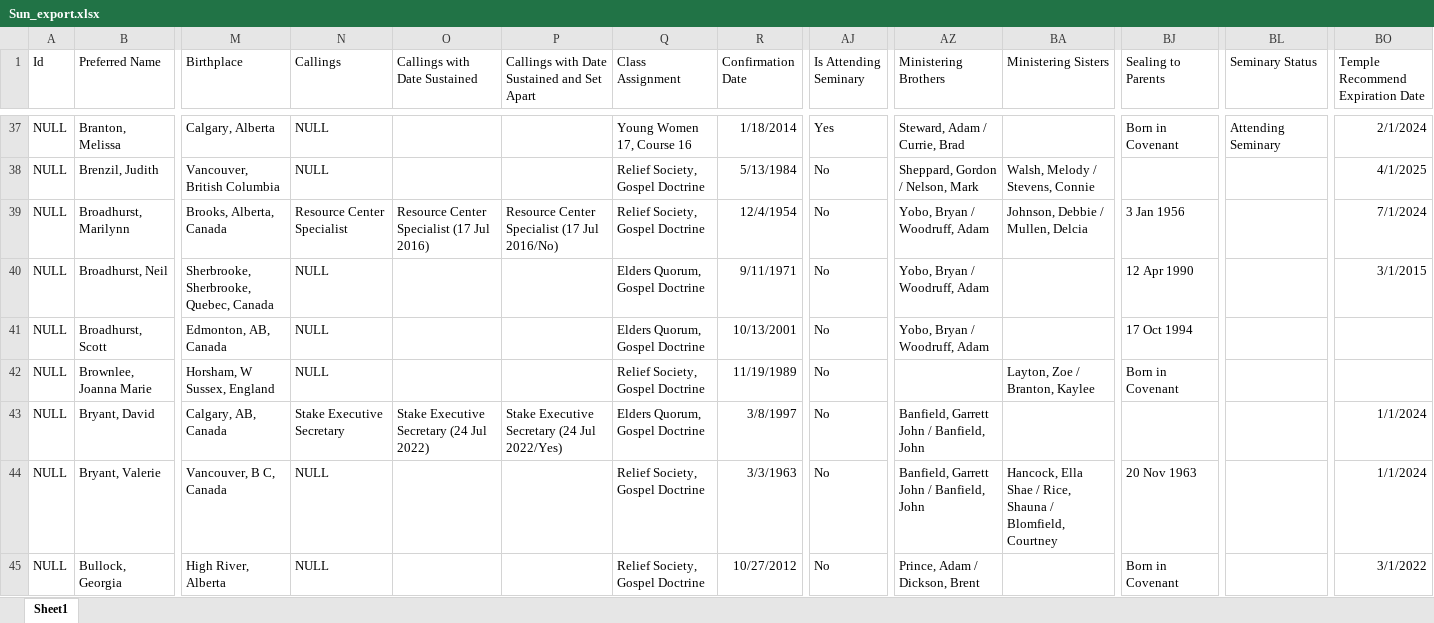
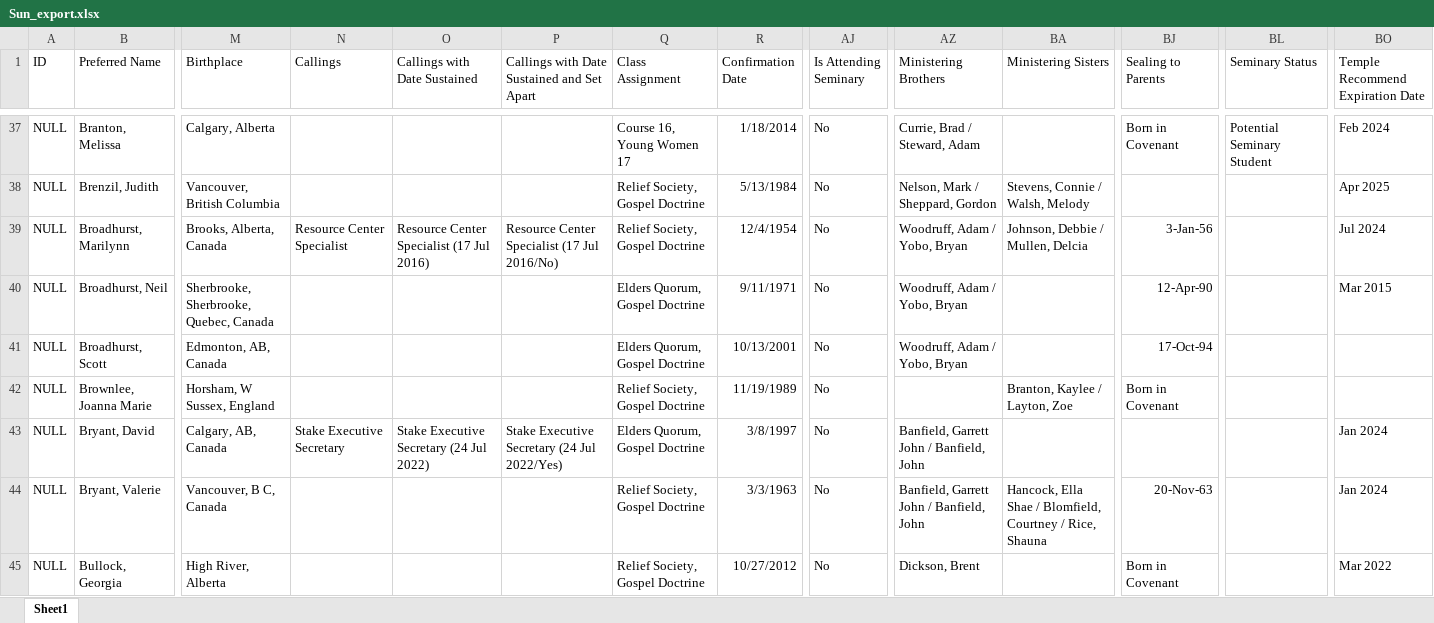
Before and after one commit to MP-Calgary/Python-education, an Excel workbook: SQL/Sun_export.xlsx, sheet Sheet1, drawn as a sheet; only a part is shown, gaps mark what is left out; values as stored, in another font and other column widths than the file's, no borders; the diff covers the shown part only; the diff names each change by its address in the sheet, - before the commit and + after, or states it on an @@ line.

```diff
--- a/SQL/Sun_export.xlsx (sheet Sheet1)
+++ b/SQL/Sun_export.xlsx (sheet Sheet1)
-A1: Id
+A1: ID
-N37:N38 (Callings): NULL
+N37:N38 (Callings): (empty)
-Q37 (Class Assignment): Young Women 17, Course 16
+Q37 (Class Assignment): Course 16, Young Women 17
-AJ37 (Is Attending Seminary): Yes
+AJ37 (Is Attending Seminary): No
-AZ37 (Ministering Brothers): Steward, Adam / Currie, Brad
+AZ37 (Ministering Brothers): Currie, Brad / Steward, Adam
-BL37 (Seminary Status): Attending Seminary
+BL37 (Seminary Status): Potential Seminary Student
-BO37 (Temple Recommend Expiration Date): 2/1/2024
+BO37 (Temple Recommend Expiration Date): Feb 2024
-AZ38 (Ministering Brothers): Sheppard, Gordon / Nelson, Mark
+AZ38 (Ministering Brothers): Nelson, Mark / Sheppard, Gordon
-BA38 (Ministering Sisters): Walsh, Melody / Stevens, Connie
+BA38 (Ministering Sisters): Stevens, Connie / Walsh, Melody
-BO38 (Temple Recommend Expiration Date): 4/1/2025
+BO38 (Temple Recommend Expiration Date): Apr 2025
-AZ39:AZ41 (Ministering Brothers): Yobo, Bryan / Woodruff, Adam
+AZ39:AZ41 (Ministering Brothers): Woodruff, Adam / Yobo, Bryan
-BJ39 (Sealing to Parents): 3 Jan 1956
+BJ39 (Sealing to Parents): 3-Jan-56
-BO39 (Temple Recommend Expiration Date): 7/1/2024
+BO39 (Temple Recommend Expiration Date): Jul 2024
-N40:N42 (Callings): NULL
+N40:N42 (Callings): (empty)
-BJ40 (Sealing to Parents): 12 Apr 1990
+BJ40 (Sealing to Parents): 12-Apr-90
-BO40 (Temple Recommend Expiration Date): 3/1/2015
+BO40 (Temple Recommend Expiration Date): Mar 2015
-BJ41 (Sealing to Parents): 17 Oct 1994
+BJ41 (Sealing to Parents): 17-Oct-94
-BA42 (Ministering Sisters): Layton, Zoe / Branton, Kaylee
+BA42 (Ministering Sisters): Branton, Kaylee / Layton, Zoe
-BO43:BO44 (Temple Recommend Expiration Date): 1/1/2024
+BO43:BO44 (Temple Recommend Expiration Date): Jan 2024
-N44:N45 (Callings): NULL
+N44:N45 (Callings): (empty)
-BA44 (Ministering Sisters): …Shae / Rice, Shauna / Blomfield, Courtney
+BA44 (Ministering Sisters): …Shae / Blomfield, Courtney / Rice, Shauna
-BJ44 (Sealing to Parents): 20 Nov 1963
+BJ44 (Sealing to Parents): 20-Nov-63
-AZ45 (Ministering Brothers): Prince, Adam / Dickson, Brent
+AZ45 (Ministering Brothers): Dickson, Brent
-BO45 (Temple Recommend Expiration Date): 3/1/2022
+BO45 (Temple Recommend Expiration Date): Mar 2022
```
Also changed, not shown: 7 added rows, 7 removed rows and 1037 edited cells elsewhere in this sheet, SQL/Chap_export.xlsx, 28 other files.
